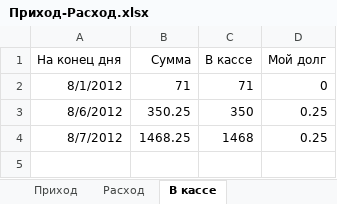
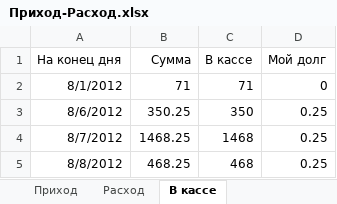
Before and after one commit to Balog/GraphWork, an Excel workbook: Касса/Приход-Расход.xlsx, sheet В кассе, drawn as a sheet; values as stored, in another font and other column widths than the file's, no borders; the diff names each change by its address in the sheet, - before the commit and + after, or states it on an @@ line.

```diff
--- a/Касса/Приход-Расход.xlsx (sheet В кассе)
+++ b/Касса/Приход-Расход.xlsx (sheet В кассе)
+row 5: 8/8/2012 | 468.25 | 468 | 0.25
```
Also changed, not shown: sheet Расход, Прайс на полиграфию/Прайс на полиграфию.xlsx, 11 other files.
